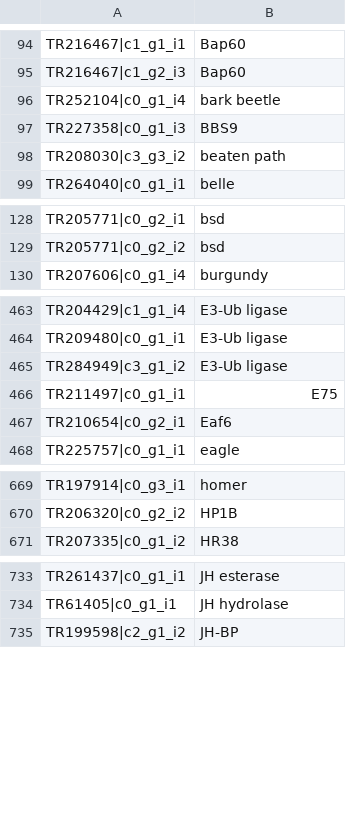
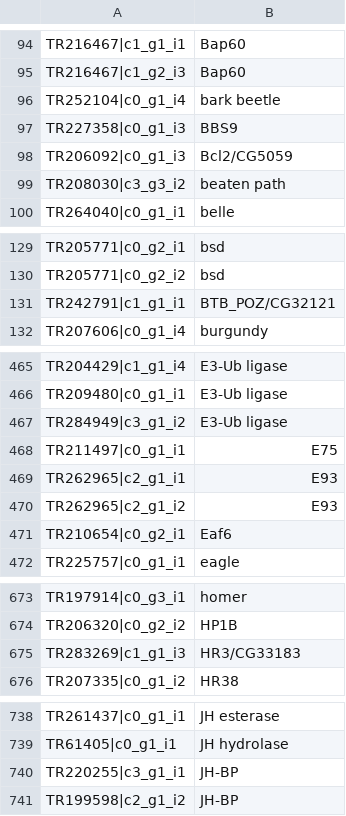
Before and after one commit to aphanotus/morphDE, a TSV file: manual.annotations.tsv, drawn as a sheet; only a part is shown, gaps mark what is left out; the diff covers the shown part only; the diff names each change by its address in the sheet, - before the commit and + after, or states it on an @@ line.

Commit message:
curating manual annotations

```diff
--- a/manual.annotations.tsv
+++ b/manual.annotations.tsv
+row 98: TR206092|c0_g1_i3 | Bcl2/CG5059
+row 131: TR242791|c1_g1_i1 | BTB_POZ/CG32121
+row 469: TR262965|c2_g1_i1 | E93
+row 470: TR262965|c2_g1_i2 | E93
+row 675: TR283269|c1_g1_i3 | HR3/CG33183
+row 740: TR220255|c3_g1_i1 | JH-BP
```
Also changed, not shown: 4 added rows, 2 removed rows and 1 edited cell elsewhere in this file, 1 other file.
